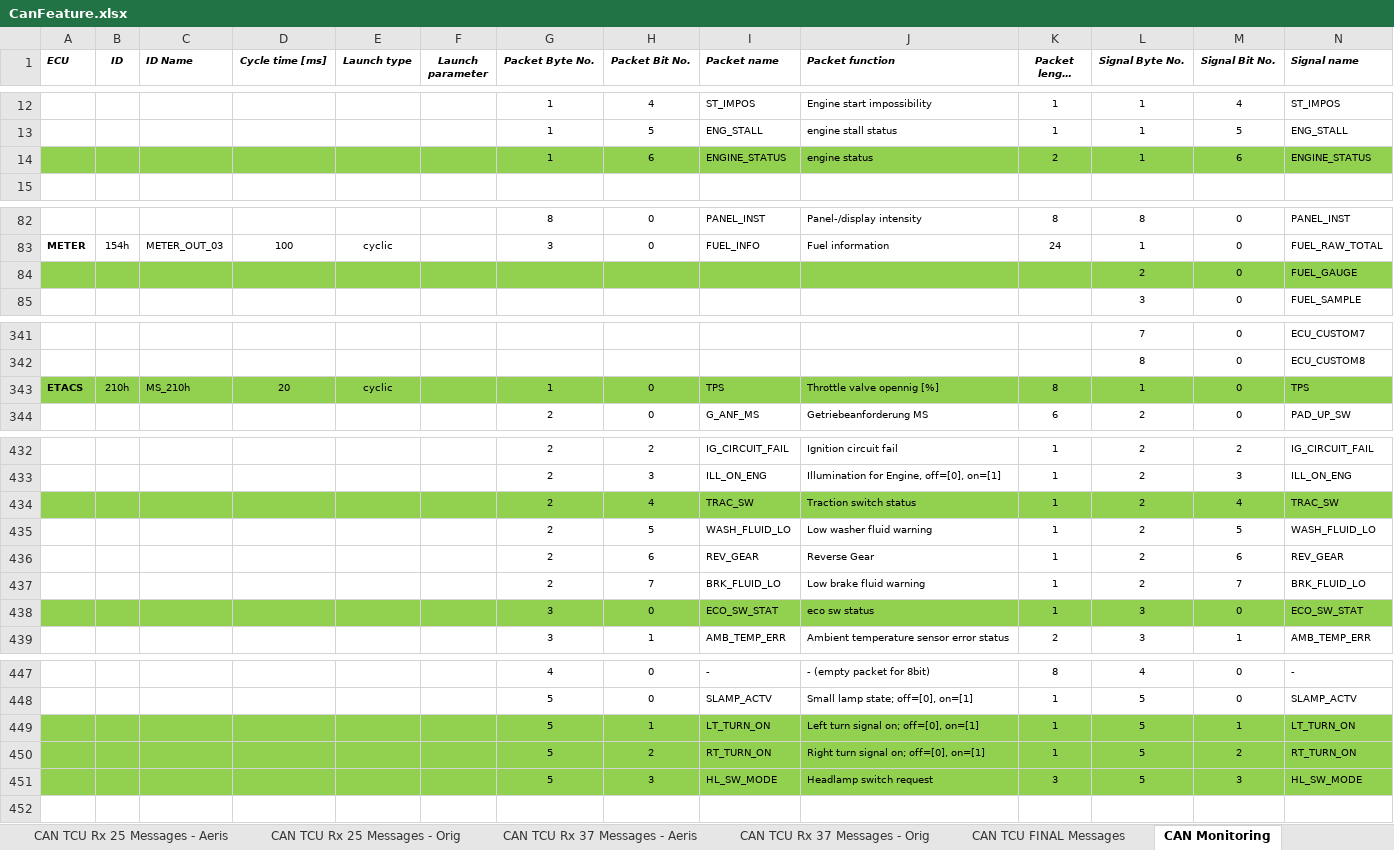
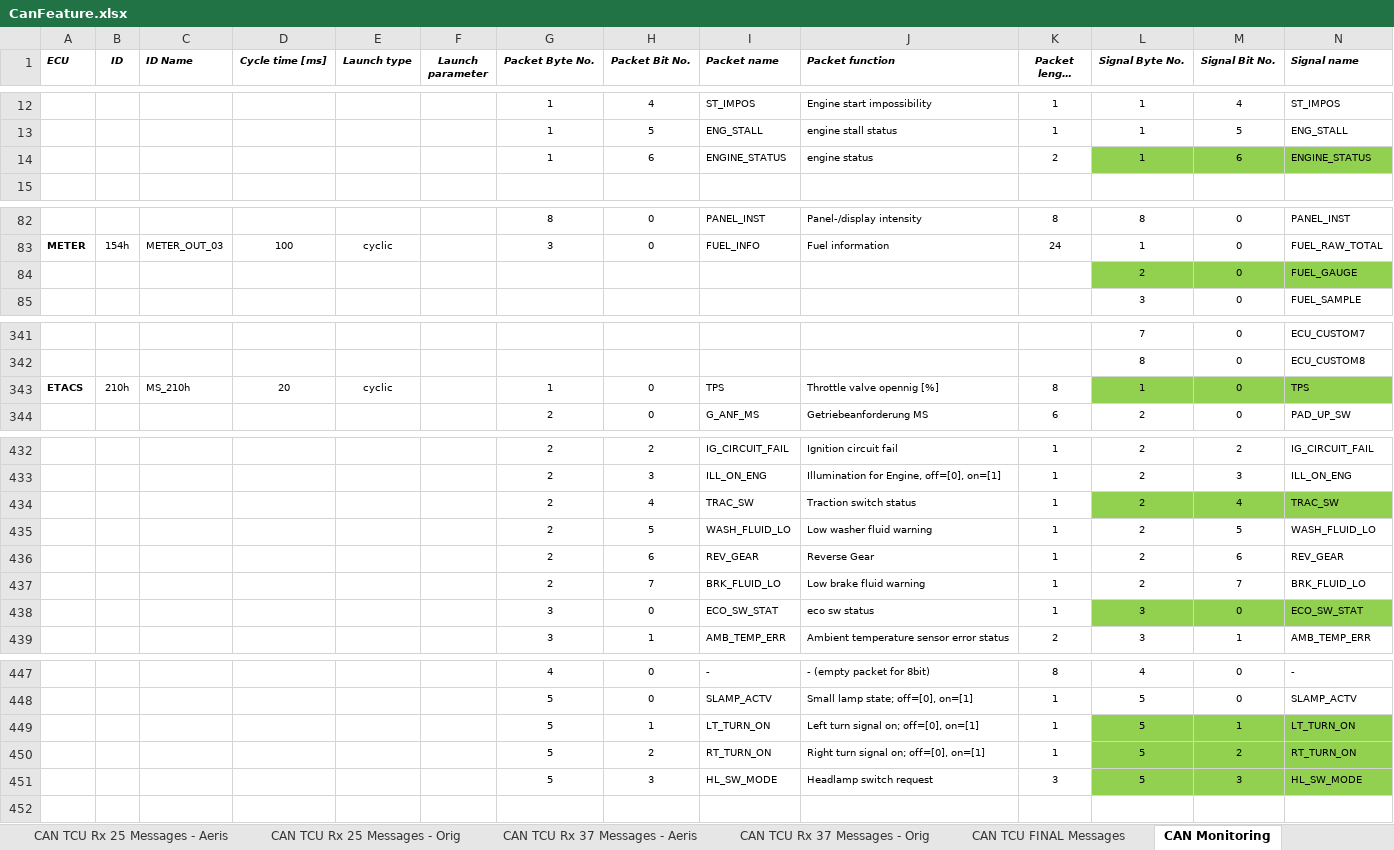
Before and after one commit to duttaoindril/CAN, an Excel workbook: CanFeature.xlsx, sheet CAN Monitoring, drawn as a sheet; only a part is shown, gaps mark what is left out; long unchanged cells end in …; values as stored, in another font and other column widths than the file's, no borders; charts and pictures not drawn; the diff covers the shown part only; the diff names each change by its address in the sheet, - before the commit and + after, or states it on an @@ line.

```diff
--- a/CanFeature.xlsx (sheet CAN Monitoring)
+++ b/CanFeature.xlsx (sheet CAN Monitoring)
-A14:K14 fill: #92D050
+A14:K14 fill: none
-A84:K84 fill: #92D050
+A84:K84 fill: none
-A343:K343 fill: #92D050
+A343:K343 fill: none
-A434:K434 fill: #92D050
+A434:K434 fill: none
-A438:K438 fill: #92D050
+A438:K438 fill: none
-A449:K451 fill: #92D050
+A449:K451 fill: none
```
Also changed, not shown: cell formats elsewhere in this sheet, 2 other files.
